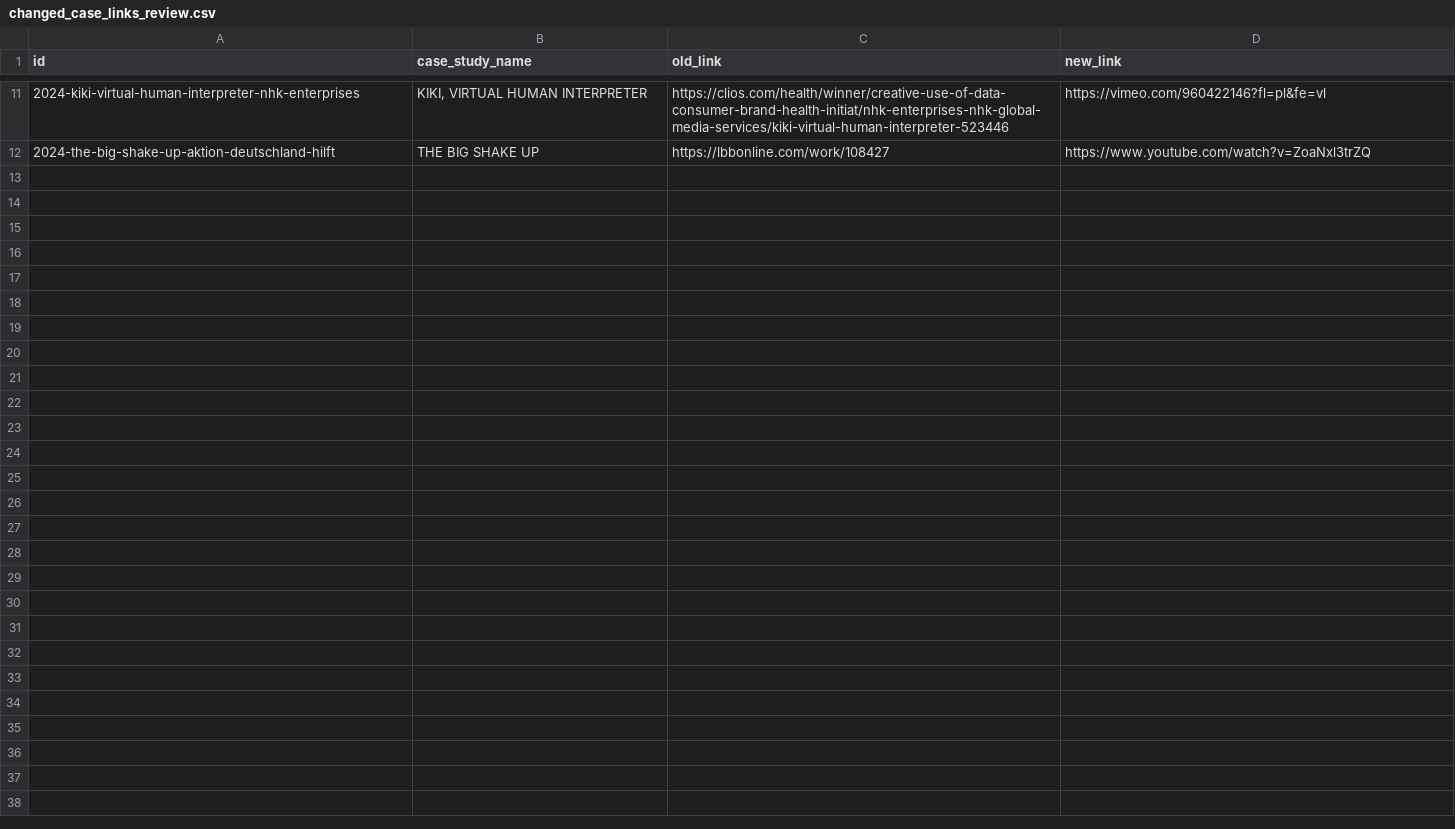
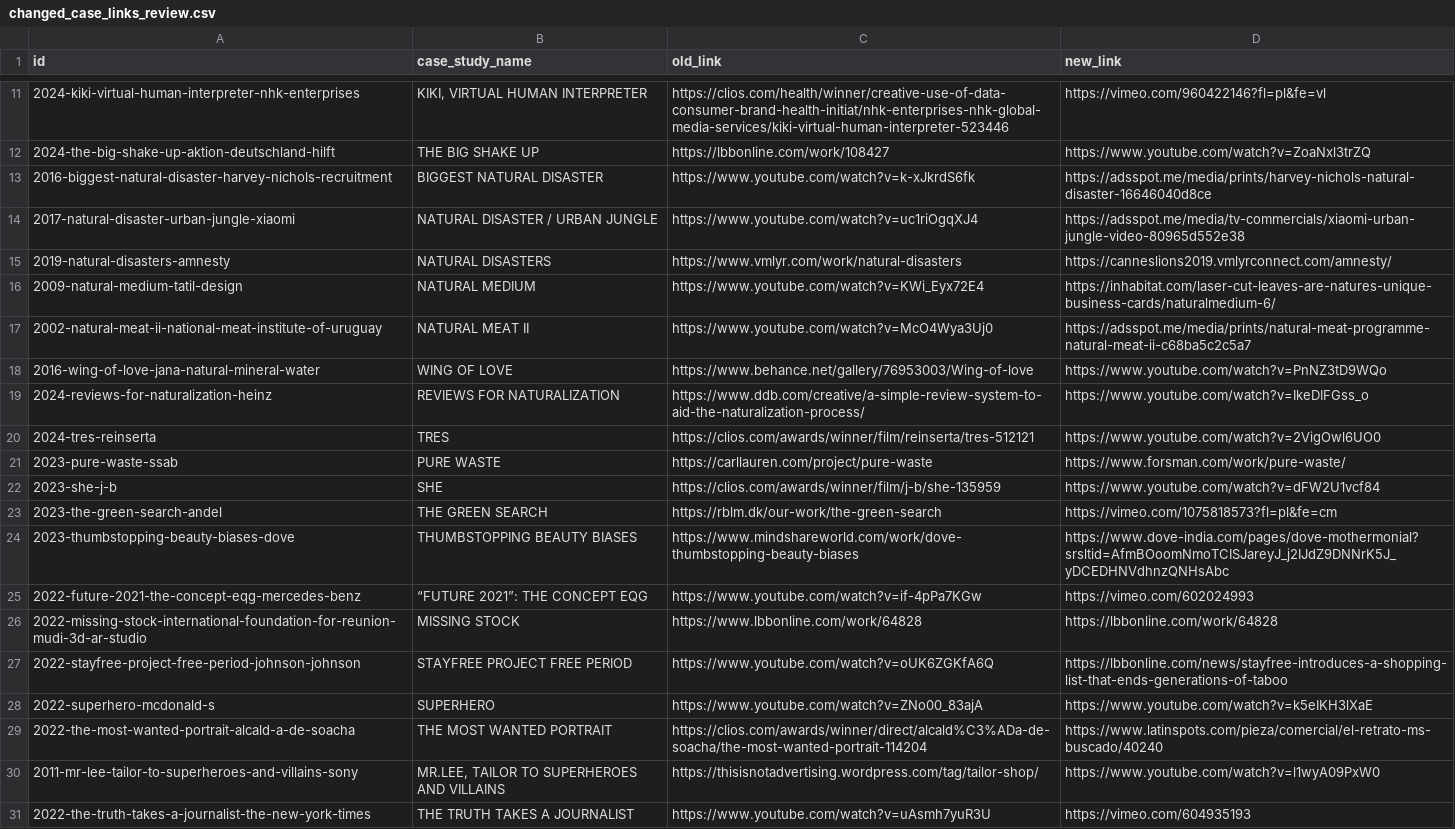
Before and after one commit to greenethirteen/AdPerx, a CSV file: data/changed_case_links_review.csv, drawn as a sheet; only a part is shown, gaps mark what is left out; the diff covers the shown part only; the diff names each change by its address in the sheet, - before the commit and + after, or states it on an @@ line.

```diff
--- a/data/changed_case_links_review.csv
+++ b/data/changed_case_links_review.csv
+row 13: 2016-biggest-natural-disaster-harvey-nichols-recruitment | BIGGEST NATURAL DISASTER | https://www.youtube.com/watch?v=k-xJkrdS6fk | https://adsspot.me/media/prints/harvey-nichols-natural-disaster-16646040d8ce
+row 14: 2017-natural-disaster-urban-jungle-xiaomi | NATURAL DISASTER / URBAN JUNGLE | https://www.youtube.com/watch?v=uc1riOgqXJ4 | https://adsspot.me/media/tv-commercials/xiaomi-urban-jungle-video-80965d552e38
+row 15: 2019-natural-disasters-amnesty | NATURAL DISASTERS | https://www.vmlyr.com/work/natural-disasters | https://canneslions2019.vmlyrconnect.com/amnesty/
+row 16: 2009-natural-medium-tatil-design | NATURAL MEDIUM | https://www.youtube.com/watch?v=KWi_Eyx72E4 | https://inhabitat.com/laser-cut-leaves-are-natures-unique-business-cards/naturalmedium-6/
+row 17: 2002-natural-meat-ii-national-meat-institute-of-uruguay | NATURAL MEAT II | https://www.youtube.com/watch?v=McO4Wya3Uj0 | https://adsspot.me/media/prints/natural-meat-programme-natural-meat-ii-c68ba5c2c5a7
+row 18: 2016-wing-of-love-jana-natural-mineral-water | WING OF LOVE | https://www.behance.net/gallery/76953003/Wing-of-love | https://www.youtube.com/watch?v=PnNZ3tD9WQo
+row 19: 2024-reviews-for-naturalization-heinz | REVIEWS FOR NATURALIZATION | https://www.ddb.com/creative/a-simple-review-system-to-aid-the-naturalization-process/ | https://www.youtube.com/watch?v=IkeDIFGss_o
+row 20: 2024-tres-reinserta | TRES | https://clios.com/awards/winner/film/reinserta/tres-512121 | https://www.youtube.com/watch?v=2VigOwl6UO0
+row 21: 2023-pure-waste-ssab | PURE WASTE | https://carllauren.com/project/pure-waste | https://www.forsman.com/work/pure-waste/
+row 22: 2023-she-j-b | SHE | https://clios.com/awards/winner/film/j-b/she-135959 | https://www.youtube.com/watch?v=dFW2U1vcf84
+row 23: 2023-the-green-search-andel | THE GREEN SEARCH | https://rblm.dk/our-work/the-green-search | https://vimeo.com/1075818573?fl=pl&fe=cm
+row 24: 2023-thumbstopping-beauty-biases-dove | THUMBSTOPPING BEAUTY BIASES | https://www.mindshareworld.com/work/dove-thumbstopping-beauty-biases | https://www.dove-india.com/pages/dove-mothermonial?srsltid=AfmBOoomNmoTCISJareyJ_j2IJdZ9DNNrK5J_yDCEDHNVdhnzQNHsAbc
+row 25: 2022-future-2021-the-concept-eqg-mercedes-benz | “FUTURE 2021”: THE CONCEPT EQG | https://www.youtube.com/watch?v=if-4pPa7KGw | https://vimeo.com/602024993
+row 26: 2022-missing-stock-international-foundation-for-reunion-mudi-3d-ar-studio | MISSING STOCK | https://www.lbbonline.com/work/64828 | https://lbbonline.com/work/64828
+row 27: 2022-stayfree-project-free-period-johnson-johnson | STAYFREE PROJECT FREE PERIOD | https://www.youtube.com/watch?v=oUK6ZGKfA6Q | https://lbbonline.com/news/stayfree-introduces-a-shopping-list-that-ends-generations-of-taboo
+row 28: 2022-superhero-mcdonald-s | SUPERHERO | https://www.youtube.com/watch?v=ZNo00_83ajA | https://www.youtube.com/watch?v=k5eIKH3lXaE
+row 29: 2022-the-most-wanted-portrait-alcald-a-de-soacha | THE MOST WANTED PORTRAIT | https://clios.com/awards/winner/direct/alcald%C3%ADa-de-soacha/the-most-wanted-portrait-114204 | https://www.latinspots.com/pieza/comercial/el-retrato-ms-buscado/40240
+row 30: 2011-mr-lee-tailor-to-superheroes-and-villains-sony | MR.LEE, TAILOR TO SUPERHEROES AND VILLAINS | https://thisisnotadvertising.wordpress.com/tag/tailor-shop/ | https://www.youtube.com/watch?v=l1wyA09PxW0
+row 31: 2022-the-truth-takes-a-journalist-the-new-york-times | THE TRUTH TAKES A JOURNALIST | https://www.youtube.com/watch?v=uAsmh7yuR3U | https://vimeo.com/604935193
```
Also changed, not shown: 12 added rows elsewhere in this file, data/broken_cases_links_case_name_year.csv, 12 other files.
